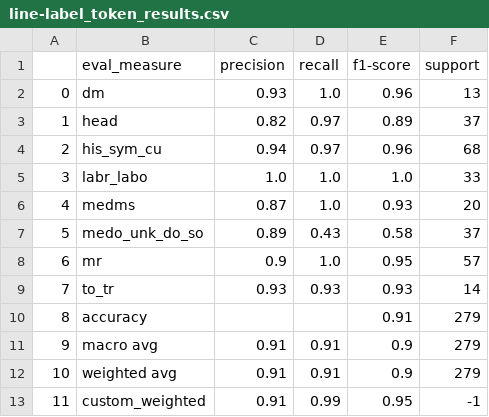
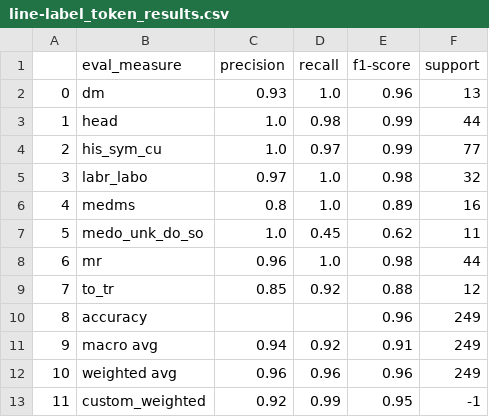
Before and after one commit to maregli/inf-extr, a CSV file: thesis/line-label_token_results.csv, drawn as a sheet.

```diff
--- a/thesis/line-label_token_results.csv
+++ b/thesis/line-label_token_results.csv
@@ -2,12 +2,12 @@
 0,dm,0.93,1.0,0.96,13
-1,head,0.82,0.97,0.89,37
-2,his_sym_cu,0.94,0.97,0.96,68
-3,labr_labo,1.0,1.0,1.0,33
-4,medms,0.87,1.0,0.93,20
-5,medo_unk_do_so,0.89,0.43,0.58,37
-6,mr,0.9,1.0,0.95,57
-7,to_tr,0.93,0.93,0.93,14
-8,accuracy,,,0.91,279
-9,macro avg,0.91,0.91,0.9,279
-10,weighted avg,0.91,0.91,0.9,279
-11,custom_weighted,0.91,0.99,0.95,-1
+1,head,1.0,0.98,0.99,44
+2,his_sym_cu,1.0,0.97,0.99,77
+3,labr_labo,0.97,1.0,0.98,32
+4,medms,0.8,1.0,0.89,16
+5,medo_unk_do_so,1.0,0.45,0.62,11
+6,mr,0.96,1.0,0.98,44
+7,to_tr,0.85,0.92,0.88,12
+8,accuracy,,,0.96,249
+9,macro avg,0.94,0.92,0.91,249
+10,weighted avg,0.96,0.96,0.96,249
+11,custom_weighted,0.92,0.99,0.95,-1
```
Also changed, not shown: thesis/line-label_line_results.csv, 6 other files.
